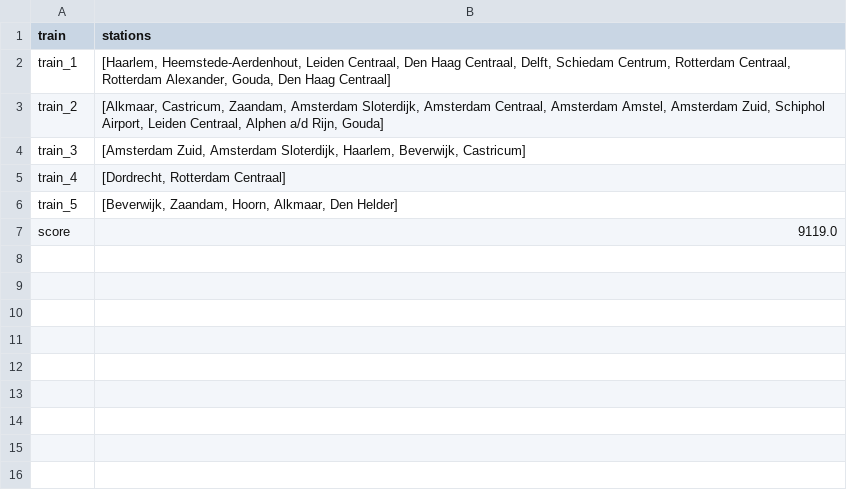
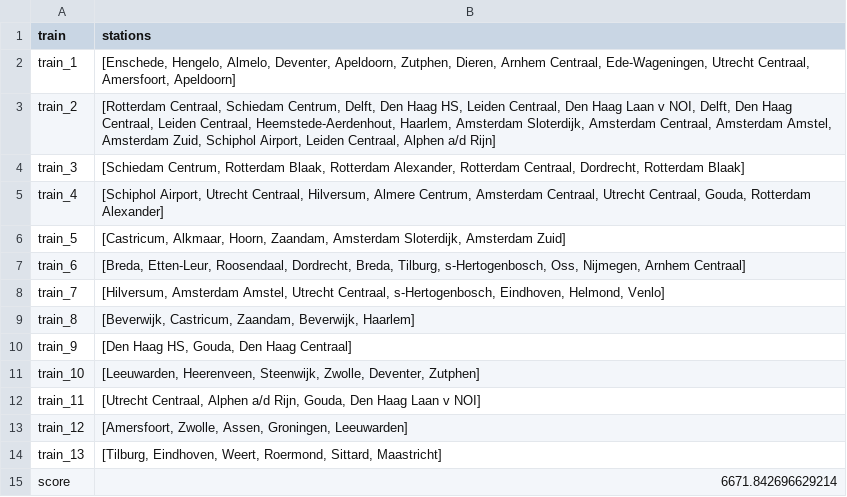
Before and after one commit to nadiavdleer/prograil, a CSV file: output.csv, drawn as a sheet.

```diff
--- a/output.csv
+++ b/output.csv
@@ -1,7 +1,15 @@
 train,stations
-train_1,"[Haarlem, Heemstede-Aerdenhout, Leiden Centraal, Den Haag Centraal, Delft, Schiedam Centrum, Rotterdam Centraal, Rotterdam Alexander, Gouda, Den Haag Centraal]"
-train_2,"[Alkmaar, Castricum, Zaandam, Amsterdam Sloterdijk, Amsterdam Centraal, Amsterdam Amstel, Amsterdam Zuid, Schiphol Airport, Leiden Centraal, Alphen a/d Rijn, Gouda]"
-train_3,"[Amsterdam Zuid, Amsterdam Sloterdijk, Haarlem, Beverwijk, Castricum]"
-train_4,"[Dordrecht, Rotterdam Centraal]"
-train_5,"[Beverwijk, Zaandam, Hoorn, Alkmaar, Den Helder]"
-score,9119.0
+train_1,"[Enschede, Hengelo, Almelo, Deventer, Apeldoorn, Zutphen, Dieren, Arnhem Centraal, Ede-Wageningen, Utrecht Centraal, Amersfoort, Apeldoorn]"
+train_2,"[Rotterdam Centraal, Schiedam Centrum, Delft, Den Haag HS, Leiden Centraal, Den Haag Laan v NOI, Delft, Den Haag Centraal, Leiden Centraal, Heemstede-Aerdenhout, Haarlem, Amsterdam Sloterdijk, Amsterdam Centraal, Amsterdam Amstel, Amsterdam Zuid, Schiphol Airport, Leiden Centraal, Alphen a/d Rijn]"
+train_3,"[Schiedam Centrum, Rotterdam Blaak, Rotterdam Alexander, Rotterdam Centraal, Dordrecht, Rotterdam Blaak]"
+train_4,"[Schiphol Airport, Utrecht Centraal, Hilversum, Almere Centrum, Amsterdam Centraal, Utrecht Centraal, Gouda, Rotterdam Alexander]"
+train_5,"[Castricum, Alkmaar, Hoorn, Zaandam, Amsterdam Sloterdijk, Amsterdam Zuid]"
+train_6,"[Breda, Etten-Leur, Roosendaal, Dordrecht, Breda, Tilburg, s-Hertogenbosch, Oss, Nijmegen, Arnhem Centraal]"
+train_7,"[Hilversum, Amsterdam Amstel, Utrecht Centraal, s-Hertogenbosch, Eindhoven, Helmond, Venlo]"
+train_8,"[Beverwijk, Castricum, Zaandam, Beverwijk, Haarlem]"
+train_9,"[Den Haag HS, Gouda, Den Haag Centraal]"
+train_10,"[Leeuwarden, Heerenveen, Steenwijk, Zwolle, Deventer, Zutphen]"
+train_11,"[Utrecht Centraal, Alphen a/d Rijn, Gouda, Den Haag Laan v NOI]"
+train_12,"[Amersfoort, Zwolle, Assen, Groningen, Leeuwarden]"
+train_13,"[Tilburg, Eindhoven, Weert, Roermond, Sittard, Maastricht]"
+score,6671.842696629214
```
Also changed, not shown: 7 other files.
